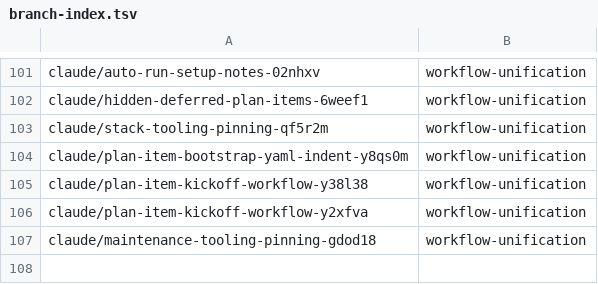
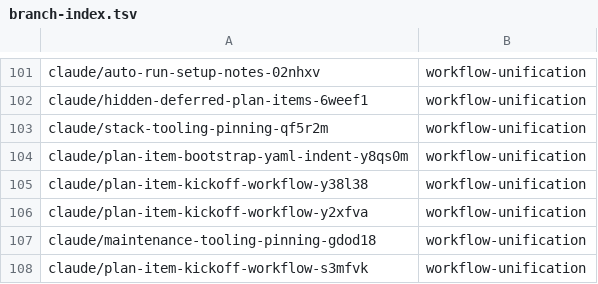
Before and after one commit to AbdelrhmanBassiouny/cognitive_robot_abstract_machine, a TSV file: .claude/personal/plans/_generated/branch-index.tsv, drawn as a sheet; only a part is shown, gaps mark what is left out.

Commit message:
Update plan manifest for workflow-unification

```diff
--- a/.claude/personal/plans/_generated/branch-index.tsv
+++ b/.claude/personal/plans/_generated/branch-index.tsv
@@ -107 +107,2 @@ claude/plan-item-kickoff-workflow-y2xfva	workflow-unification
 claude/maintenance-tooling-pinning-gdod18	workflow-unification
+claude/plan-item-kickoff-workflow-s3mfvk	workflow-unification
```
Also changed, not shown: 1 other file.
